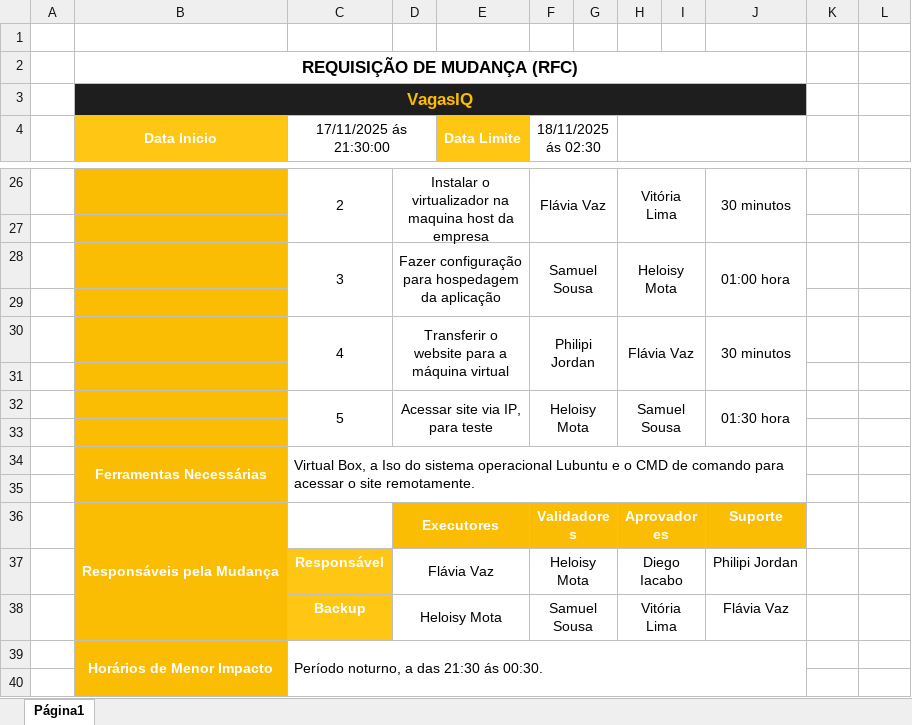
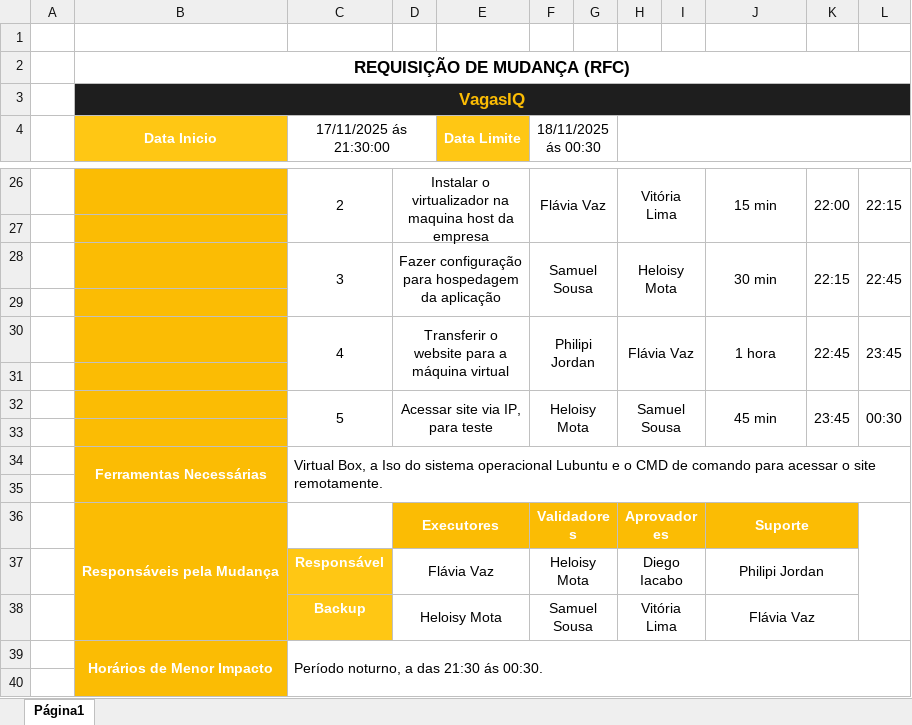
Before and after one commit to smg1708/Grupo_pi, an Excel workbook: Tecnologia_da_Informação/documentação/GMUD - VagasIQ.xlsx, sheet Página1, drawn as a sheet; only a part is shown, gaps mark what is left out; values as stored, in another font and other column widths than the file's, no borders; charts and pictures not drawn; removed rows and columns are numbered as before the commit, all else as after; the diff covers the shown part only; the diff names each change by its address in the sheet, - before the commit and + after, or states it on an @@ line.

```diff
--- a/Tecnologia_da_Informação/documentação/GMUD - VagasIQ.xlsx (sheet Página1)
+++ b/Tecnologia_da_Informação/documentação/GMUD - VagasIQ.xlsx (sheet Página1)
-B2:J2 merged
+B2:L2 merged
-B3:J3 merged
+B3:L3 merged
-F4: 18/11/2025 ás 02:30
+F4: 18/11/2025 ás 00:30
-H4:J5 merged
+H4:L5 merged
-J26: 30 minutos
+J26: 15 min
-K26: (empty)
+K26: 22:00
+K26:K27 merged
-L26: (empty)
+L26: 22:15
+L26:L27 merged
-J28: 01:00 hora
+J28: 30 min
-K28: (empty)
+K28: 22:15
+K28:K29 merged
-L28: (empty)
+L28: 22:45
+L28:L29 merged
-J30: 30 minutos
+J30: 1 hora
-K30: (empty)
+K30: 22:45
+K30:K31 merged
-L30: (empty)
+L30: 23:45
+L30:L31 merged
-J32: 01:30 hora
+J32: 45 min
-K32: (empty)
+K32: 23:45
+K32:K33 merged
-L32: (empty)
+L32: 00:30
+L32:L33 merged
-C34:J35 merged
+C34:L35 merged
+J36:K36 merged
+L36:L38 merged
+J37:K37 merged
+J38:K38 merged
-C39:J40 merged
+C39:L40 merged
```
Also changed, not shown: 10 added rows, 1 removed row, 20 edited cells, cell formats and merged cells elsewhere in this sheet, 3 other files.
